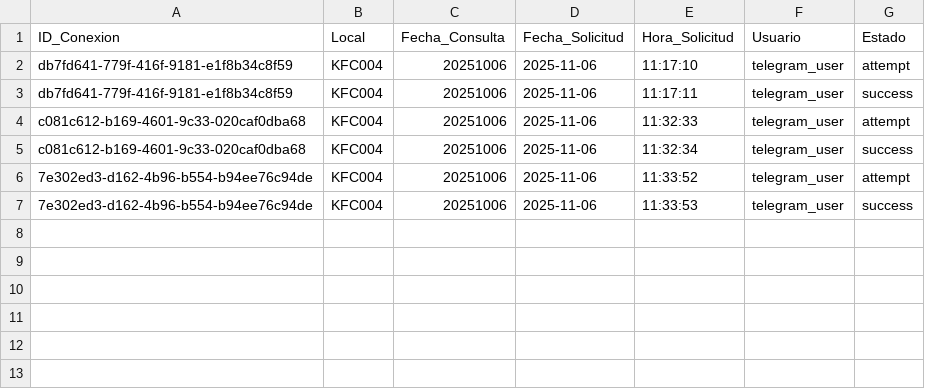
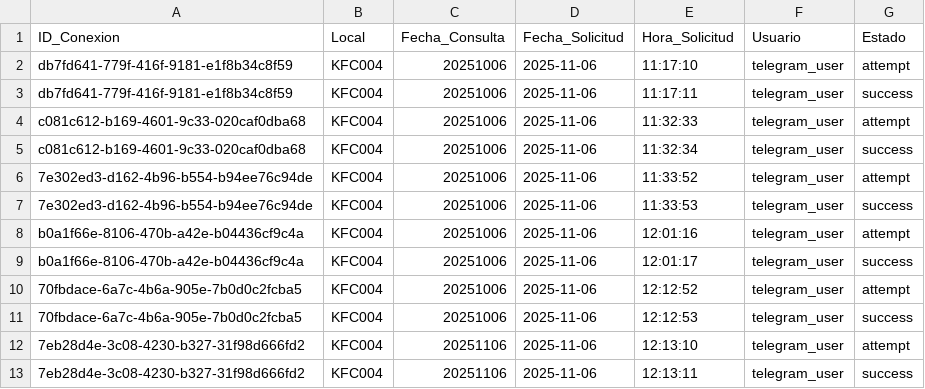
Before and after one commit to AngelGiovanny/telegram-bot-kfc, a CSV file: logs/reportes/conexiones_2025-11.csv, drawn as a sheet.

Commit message:
fix: Complete button functionality and report system

```diff
--- a/logs/reportes/conexiones_2025-11.csv
+++ b/logs/reportes/conexiones_2025-11.csv
@@ -7 +7,7 @@ c081c612-b169-4601-9c33-020caf0dba68,KFC004,20251006,2025-11-06,11:32:34,telegra
 7e302ed3-d162-4b96-b554-b94ee76c94de,KFC004,20251006,2025-11-06,11:33:53,telegram_user,success
+b0a1f66e-8106-470b-a42e-b04436cf9c4a,KFC004,20251006,2025-11-06,12:01:16,telegram_user,attempt
+b0a1f66e-8106-470b-a42e-b04436cf9c4a,KFC004,20251006,2025-11-06,12:01:17,telegram_user,success
+70fbdace-6a7c-4b6a-905e-7b0d0c2fcba5,KFC004,20251006,2025-11-06,12:12:52,telegram_user,attempt
+70fbdace-6a7c-4b6a-905e-7b0d0c2fcba5,KFC004,20251006,2025-11-06,12:12:53,telegram_user,success
+7eb28d4e-3c08-4230-b327-31f98d666fd2,KFC004,20251106,2025-11-06,12:13:10,telegram_user,attempt
+7eb28d4e-3c08-4230-b327-31f98d666fd2,KFC004,20251106,2025-11-06,12:13:11,telegram_user,success
```
Also changed, not shown: 2 other files.
